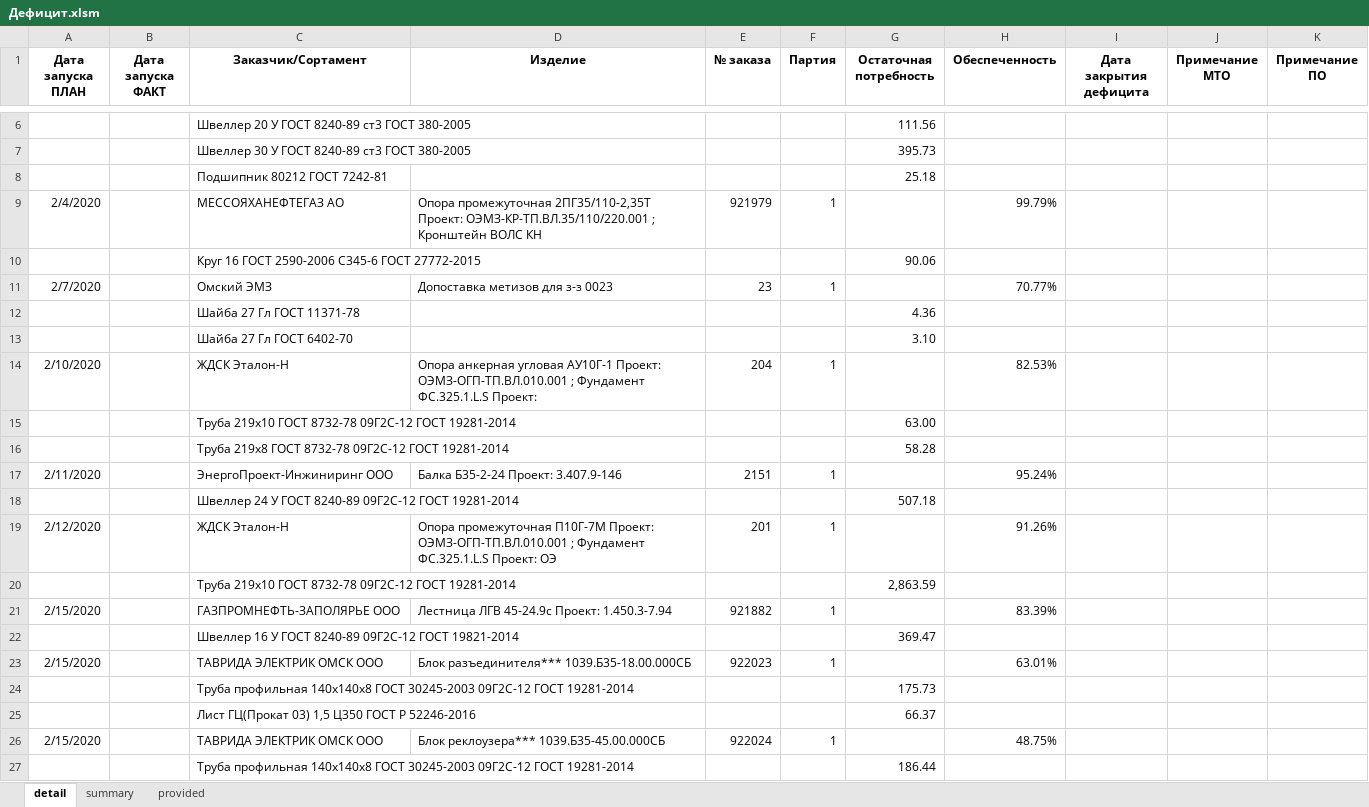
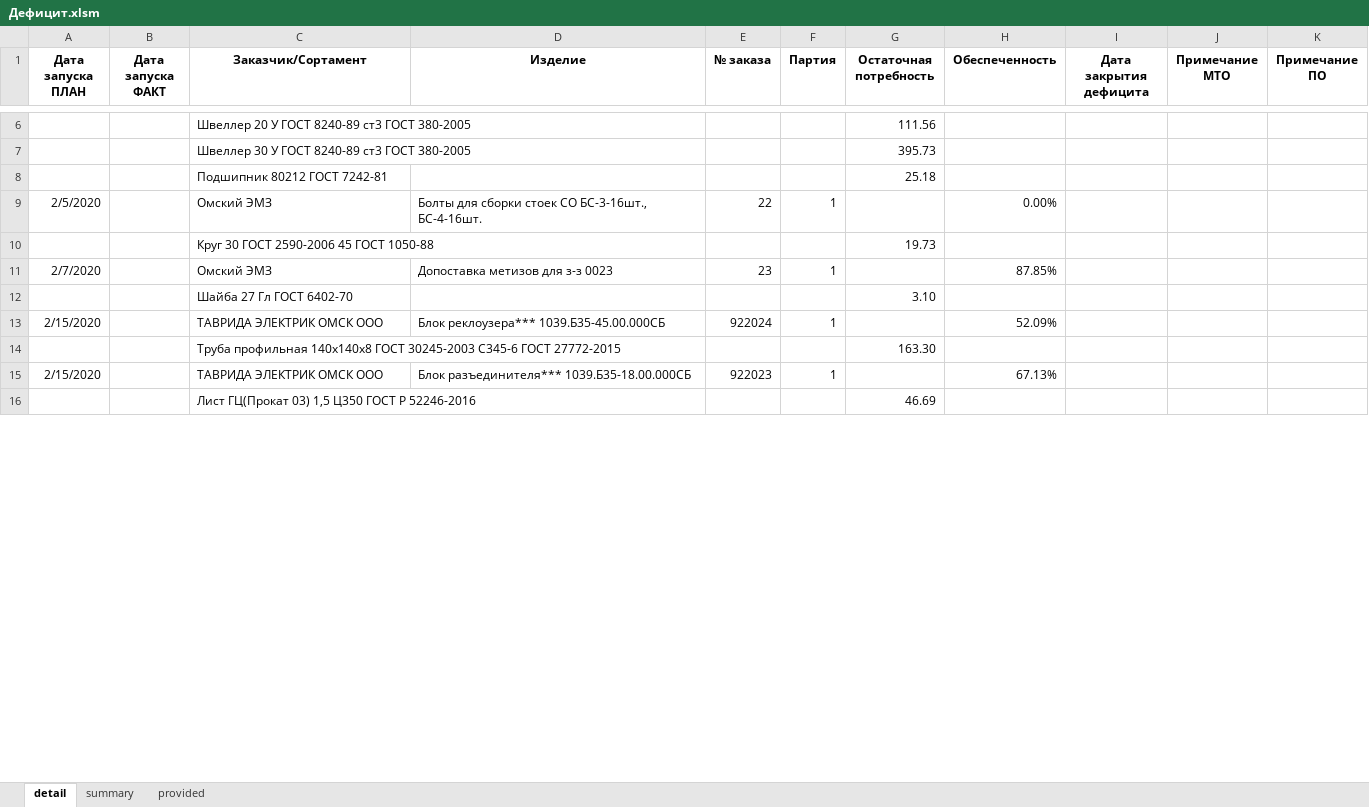
Before and after one commit to smolinilya01/calculation_metal, an Excel workbook: support_data/reports/Дефицит.xlsm, sheet detail, drawn as a sheet; only a part is shown, gaps mark what is left out; values as stored, in another font and other column widths than the file's, no borders; conditional formats not drawn; removed rows and columns are numbered as before the commit, all else as after; the diff covers the shown part only; the diff names each change by its address in the sheet, - before the commit and + after, or states it on an @@ line.

```diff
--- a/support_data/reports/Дефицит.xlsm (sheet detail)
+++ b/support_data/reports/Дефицит.xlsm (sheet detail)
-row 9: 2/4/2020 |  | МЕССОЯХАНЕФТЕГАЗ АО | Опора промежуточная 2ПГ35/110-2,35Т Проект: ОЭМЗ-КР-ТП.ВЛ.35/110/220.001 ; Кронштейн ВОЛС КН | 921979 | 1 |  | 99.79%
-row 10:  |  | Круг 16 ГОСТ 2590-2006 С345-6 ГОСТ 27772-2015 |  |  |  | 90.06
+row 9: 2/5/2020 |  | Омский ЭМЗ | Болты для сборки стоек СО БС-3-16шт., БС-4-16шт. | 22 | 1 |  | 0.00%
+row 10:  |  | Круг 30 ГОСТ 2590-2006 45 ГОСТ 1050-88 |  |  |  | 19.73
-H11 (Обеспеченность): 70.77%
+H11 (Обеспеченность): 87.85%
-row 12:  |  | Шайба 27 Гл ГОСТ 11371-78 |  |  |  | 4.36
-row 14: 2/10/2020 |  | ЖДСК Эталон-Н | Опора анкерная угловая АУ10Г-1 Проект: ОЭМЗ-ОГП-ТП.ВЛ.010.001 ; Фундамент ФС.325.1.L.S Проект: | 204 | 1 |  | 82.53%
-row 15:  |  | Труба 219х10 ГОСТ 8732-78 09Г2С-12 ГОСТ 19281-2014 |  |  |  | 63.00
-row 16:  |  | Труба 219х8 ГОСТ 8732-78 09Г2С-12 ГОСТ 19281-2014 |  |  |  | 58.28
-row 17: 2/11/2020 |  | ЭнергоПроект-Инжиниринг ООО | Балка Б35-2-24 Проект: 3.407.9-146 | 2151 | 1 |  | 95.24%
-row 18:  |  | Швеллер 24 У ГОСТ 8240-89 09Г2С-12 ГОСТ 19281-2014 |  |  |  | 507.18
-row 19: 2/12/2020 |  | ЖДСК Эталон-Н | Опора промежуточная П10Г-7М Проект: ОЭМЗ-ОГП-ТП.ВЛ.010.001 ; Фундамент ФС.325.1.L.S Проект: ОЭ | 201 | 1 |  | 91.26%
-row 20:  |  | Труба 219х10 ГОСТ 8732-78 09Г2С-12 ГОСТ 19281-2014 |  |  |  | 2,863.59
-C13 (Заказчик/Сортамент): ГАЗПРОМНЕФТЬ-ЗАПОЛЯРЬЕ ООО
+C13 (Заказчик/Сортамент): ТАВРИДА ЭЛЕКТРИК ОМСК ООО
-D13 (Изделие): Лестница ЛГВ 45-24.9с Проект: 1.450.3-7.94
+D13 (Изделие): Блок реклоузера*** 1039.Б35-45.00.000СБ
-E13 (№ заказа): 921882
+E13 (№ заказа): 922024
-H13 (Обеспеченность): 83.39%
+H13 (Обеспеченность): 52.09%
-row 22:  |  | Швеллер 16 У ГОСТ 8240-89 09Г2С-12 ГОСТ 19821-2014 |  |  |  | 369.47
+row 14:  |  | Труба профильная 140х140х8 ГОСТ 30245-2003 С345-6 ГОСТ 27772-2015 |  |  |  | 163.30
-H15 (Обеспеченность): 63.01%
+H15 (Обеспеченность): 67.13%
-row 24:  |  | Труба профильная 140х140х8 ГОСТ 30245-2003 09Г2С-12 ГОСТ 19281-2014 |  |  |  | 175.73
-G16 (Остаточная потребность): 66.37
+G16 (Остаточная потребность): 46.69
-row 26: 2/15/2020 |  | ТАВРИДА ЭЛЕКТРИК ОМСК ООО | Блок реклоузера*** 1039.Б35-45.00.000СБ | 922024 | 1 |  | 48.75%
-row 27:  |  | Труба профильная 140х140х8 ГОСТ 30245-2003 09Г2С-12 ГОСТ 19281-2014 |  |  |  | 186.44
```
Also changed, not shown: 239 added rows, 83 removed rows, 1 moved row and 14 edited cells elsewhere in this sheet, sheet provided, sheet summary, support_data/reports/Итоговая_потребность.xlsm, 24 other files.
